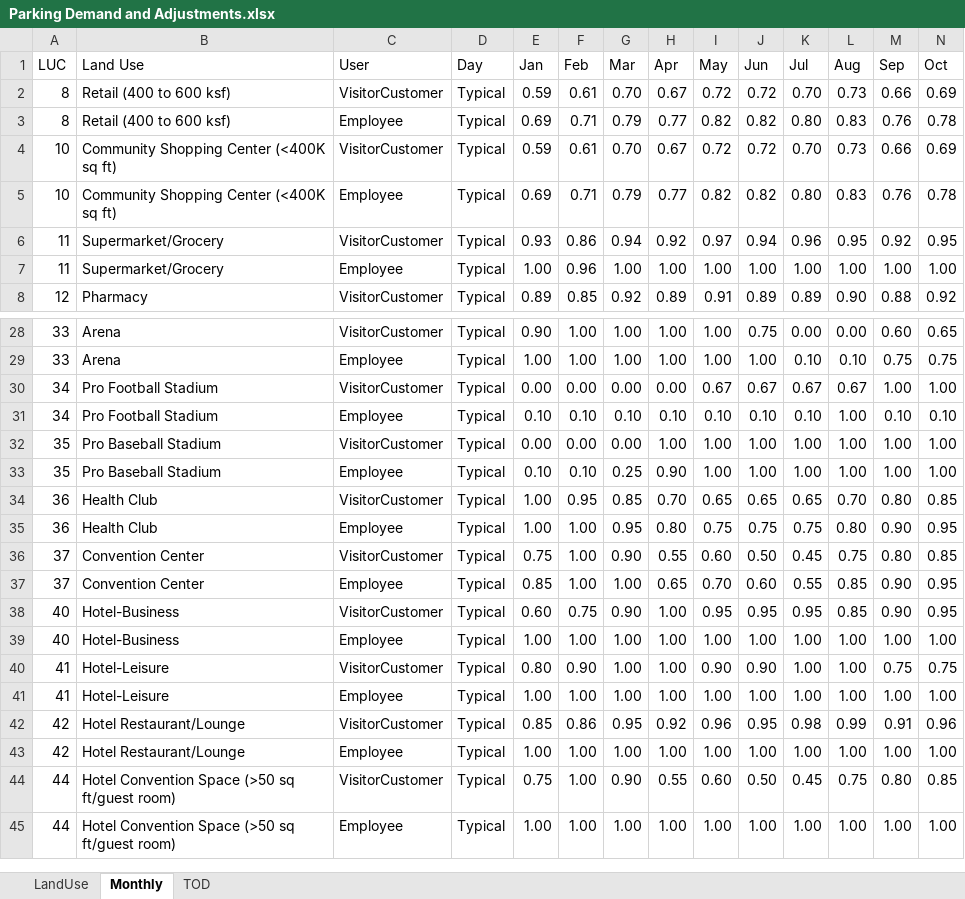
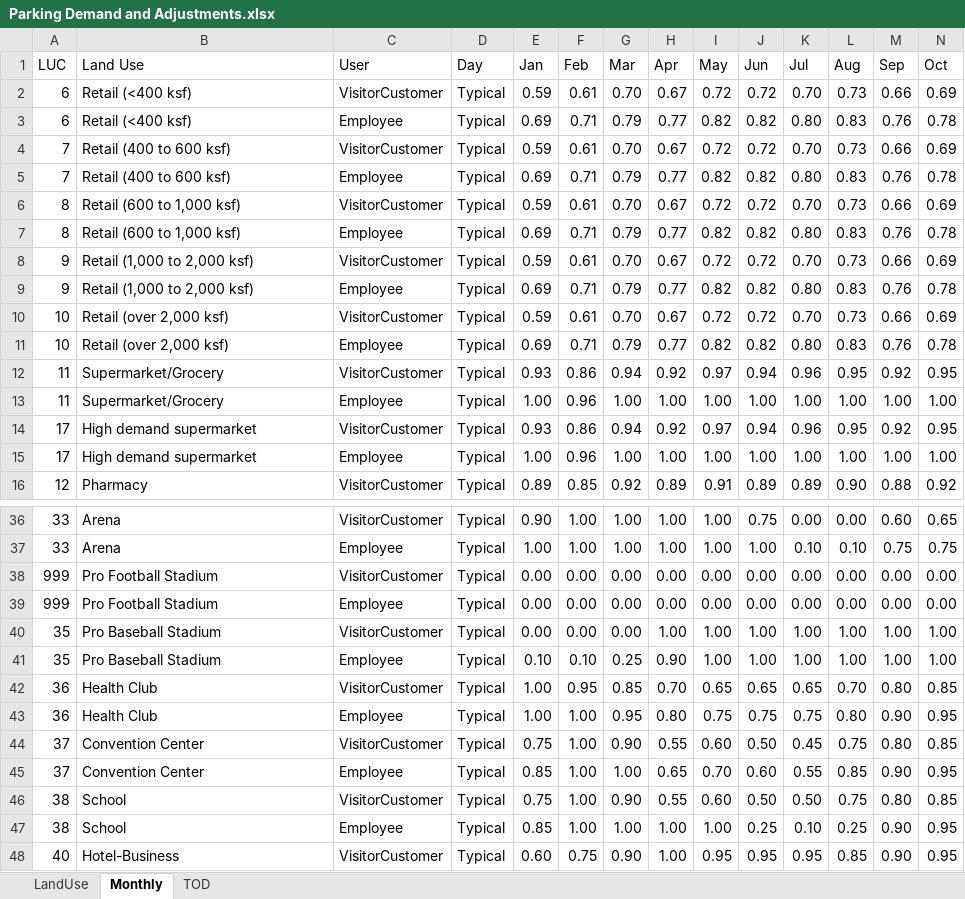
Before and after one commit to RSGInc/Shared-Parking-Analysis-Tool, an Excel workbook: Inputs/data/Parking Demand and Adjustments.xlsx, sheet Monthly, drawn as a sheet; only a part is shown, gaps mark what is left out; the shorter side is filled out with more unchanged rows; values as stored, in another font and other column widths than the file's, no borders; removed rows and columns are numbered as before the commit, all else as after; rows hold the shown columns only; the diff names each change by its address in the sheet, - before the commit and + after, or states it on an @@ line.

```diff
--- a/Inputs/data/Parking Demand and Adjustments.xlsx (sheet Monthly)
+++ b/Inputs/data/Parking Demand and Adjustments.xlsx (sheet Monthly)
+row 2: 6 | Retail (<400 ksf) | VisitorCustomer | Typical | 0.59 | 0.61 | 0.70 | 0.67 | 0.72 | 0.72 | 0.70 | 0.73 | 0.66 | 0.69
+row 3: 6 | Retail (<400 ksf) | Employee | Typical | 0.69 | 0.71 | 0.79 | 0.77 | 0.82 | 0.82 | 0.80 | 0.83 | 0.76 | 0.78
+row 4: 7 | Retail (400 to 600 ksf) | VisitorCustomer | Typical | 0.59 | 0.61 | 0.70 | 0.67 | 0.72 | 0.72 | 0.70 | 0.73 | 0.66 | 0.69
+row 5: 7 | Retail (400 to 600 ksf) | Employee | Typical | 0.69 | 0.71 | 0.79 | 0.77 | 0.82 | 0.82 | 0.80 | 0.83 | 0.76 | 0.78
-B6:B7 (Land Use): Retail (400 to 600 ksf)
+B6:B7 (Land Use): Retail (600 to 1,000 ksf)
+row 8: 9 | Retail (1,000 to 2,000 ksf) | VisitorCustomer | Typical | 0.59 | 0.61 | 0.70 | 0.67 | 0.72 | 0.72 | 0.70 | 0.73 | 0.66 | 0.69
+row 9: 9 | Retail (1,000 to 2,000 ksf) | Employee | Typical | 0.69 | 0.71 | 0.79 | 0.77 | 0.82 | 0.82 | 0.80 | 0.83 | 0.76 | 0.78
-B10:B11 (Land Use): Community Shopping Center (<400K sq ft)
+B10:B11 (Land Use): Retail (over 2,000 ksf)
+row 14: 17 | High demand supermarket | VisitorCustomer | Typical | 0.93 | 0.86 | 0.94 | 0.92 | 0.97 | 0.94 | 0.96 | 0.95 | 0.92 | 0.95
+row 15: 17 | High demand supermarket | Employee | Typical | 1.00 | 0.96 | 1.00 | 1.00 | 1.00 | 1.00 | 1.00 | 1.00 | 1.00 | 1.00
-row 30: 34 | Pro Football Stadium | VisitorCustomer | Typical | 0.00 | 0.00 | 0.00 | 0.00 | 0.67 | 0.67 | 0.67 | 0.67 | 1.00 | 1.00
-row 31: 34 | Pro Football Stadium | Employee | Typical | 0.10 | 0.10 | 0.10 | 0.10 | 0.10 | 0.10 | 0.10 | 1.00 | 0.10 | 0.10
+row 38: 999 | Pro Football Stadium | VisitorCustomer | Typical | 0.00 | 0.00 | 0.00 | 0.00 | 0.00 | 0.00 | 0.00 | 0.00 | 0.00 | 0.00
+row 39: 999 | Pro Football Stadium | Employee | Typical | 0.00 | 0.00 | 0.00 | 0.00 | 0.00 | 0.00 | 0.00 | 0.00 | 0.00 | 0.00
+row 46: 38 | School | VisitorCustomer | Typical | 0.75 | 1.00 | 0.90 | 0.55 | 0.60 | 0.50 | 0.50 | 0.75 | 0.80 | 0.85
+row 47: 38 | School | Employee | Typical | 0.85 | 1.00 | 1.00 | 1.00 | 1.00 | 0.25 | 0.10 | 0.25 | 0.90 | 0.95
```
Also changed, not shown: sheet TOD, sheet LandUse, 7 other files.
